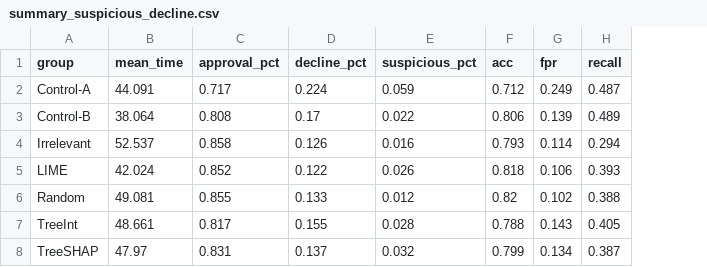
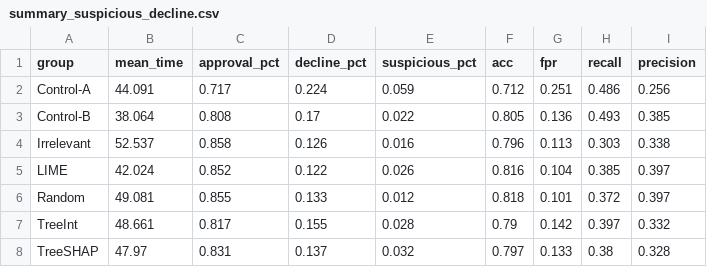
Before and after one commit to dssg/feedzai-analysis, a CSV file: facct22/notebooks/summary_suspicious_decline.csv, drawn as a sheet; the diff names each change by its address in the sheet, - before the commit and + after, or states it on an @@ line.

Commit message:
add precision

```diff
--- a/facct22/notebooks/summary_suspicious_decline.csv
+++ b/facct22/notebooks/summary_suspicious_decline.csv
+column I (precision), rows 2-8: 0.256 | 0.385 | 0.338 | 0.397 | 0.397 | 0.332 | 0.328
-G2 (fpr): 0.249
+G2 (fpr): 0.251
-H2 (recall): 0.487
+H2 (recall): 0.486
-F3 (acc): 0.806
+F3 (acc): 0.805
-G3 (fpr): 0.139
+G3 (fpr): 0.136
-H3 (recall): 0.489
+H3 (recall): 0.493
-F4 (acc): 0.793
+F4 (acc): 0.796
-G4 (fpr): 0.114
+G4 (fpr): 0.113
-H4 (recall): 0.294
+H4 (recall): 0.303
-F5 (acc): 0.818
+F5 (acc): 0.816
-G5 (fpr): 0.106
+G5 (fpr): 0.104
-H5 (recall): 0.393
+H5 (recall): 0.385
-F6 (acc): 0.82
+F6 (acc): 0.818
-G6 (fpr): 0.102
+G6 (fpr): 0.101
-H6 (recall): 0.388
+H6 (recall): 0.372
-F7 (acc): 0.788
+F7 (acc): 0.79
-G7 (fpr): 0.143
+G7 (fpr): 0.142
-H7 (recall): 0.405
+H7 (recall): 0.397
-F8 (acc): 0.799
+F8 (acc): 0.797
-G8 (fpr): 0.134
+G8 (fpr): 0.133
-H8 (recall): 0.387
+H8 (recall): 0.38
```
Also changed, not shown: facct22/notebooks/summary_suspicious_approve.csv, facct22/notebooks/summary_suspicious_correct.csv, 1 other file.
